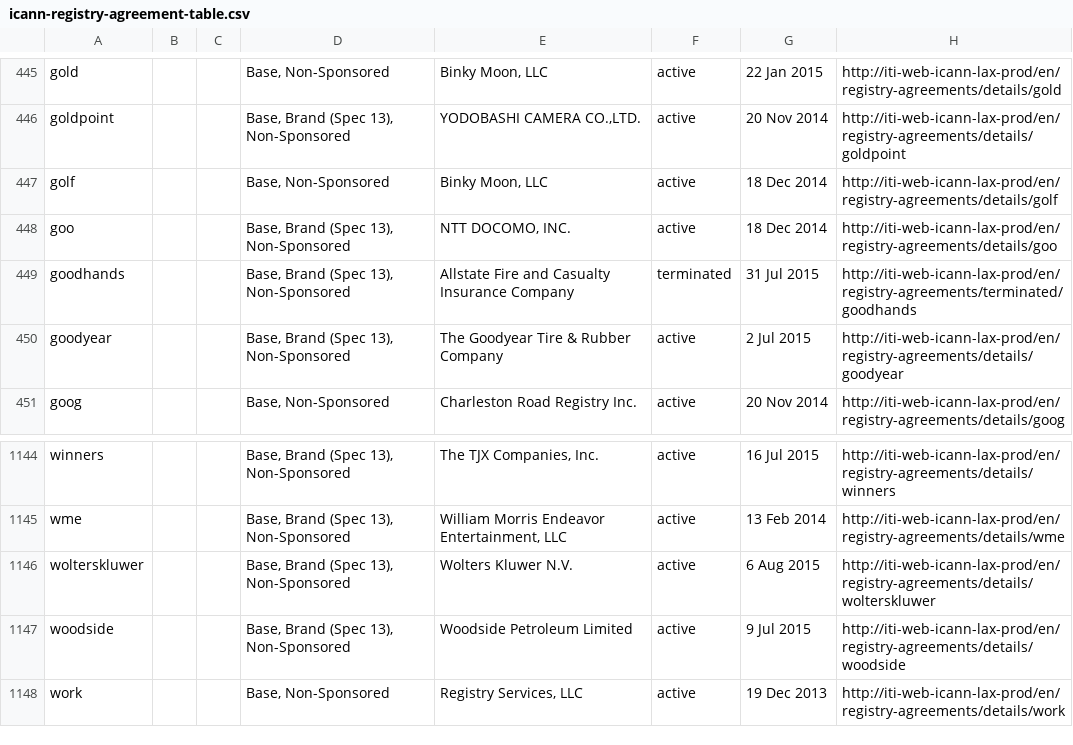
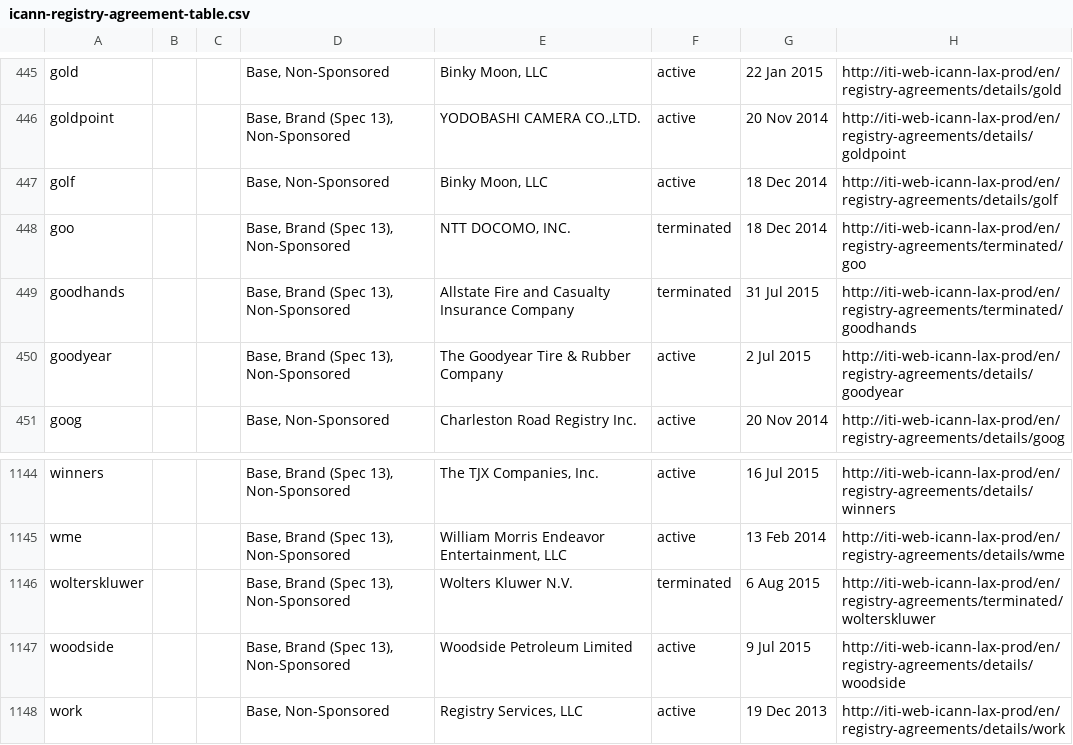
Before and after one commit to case/iana-data, a CSV file: data/source/icann-registry-agreement-table.csv, drawn as a sheet; only a part is shown, gaps mark what is left out.

```diff
--- a/data/source/icann-registry-agreement-table.csv
+++ b/data/source/icann-registry-agreement-table.csv
@@ -447,3 +447,3 @@
 "golf",,,"Base, Non-Sponsored","Binky Moon, LLC","active","18 Dec 2014","http://iti-web-icann-lax-prod/en/registry-agreements/details/golf"
-"goo",,,"Base, Brand (Spec 13), Non-Sponsored","NTT DOCOMO, INC.","active","18 Dec 2014","http://iti-web-icann-lax-prod/en/registry-agreements/details/goo"
+"goo",,,"Base, Brand (Spec 13), Non-Sponsored","NTT DOCOMO, INC.","terminated","18 Dec 2014","http://iti-web-icann-lax-prod/en/registry-agreements/terminated/goo"
 "goodhands",,,"Base, Brand (Spec 13), Non-Sponsored","Allstate Fire and Casualty Insurance Company","terminated","31 Jul 2015","http://iti-web-icann-lax-prod/en/registry-agreements/terminated/goodhands"
@@ -1145,3 +1145,3 @@
 "wme",,,"Base, Brand (Spec 13), Non-Sponsored","William Morris Endeavor Entertainment, LLC","active","13 Feb 2014","http://iti-web-icann-lax-prod/en/registry-agreements/details/wme"
-"wolterskluwer",,,"Base, Brand (Spec 13), Non-Sponsored","Wolters Kluwer N.V.","active","6 Aug 2015","http://iti-web-icann-lax-prod/en/registry-agreements/details/wolterskluwer"
+"wolterskluwer",,,"Base, Brand (Spec 13), Non-Sponsored","Wolters Kluwer N.V.","terminated","6 Aug 2015","http://iti-web-icann-lax-prod/en/registry-agreements/terminated/wolterskluwer"
 "woodside",,,"Base, Brand (Spec 13), Non-Sponsored","Woodside Petroleum Limited","active","9 Jul 2015","http://iti-web-icann-lax-prod/en/registry-agreements/details/woodside"
```
Also changed, not shown: 2 other files.
